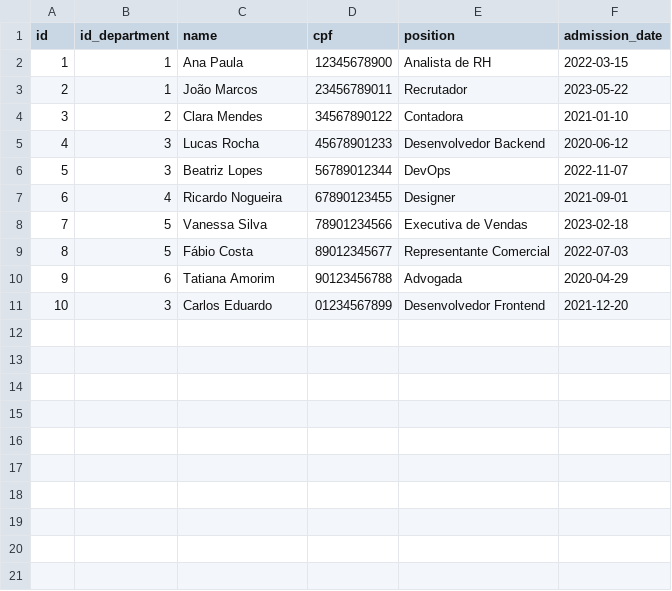
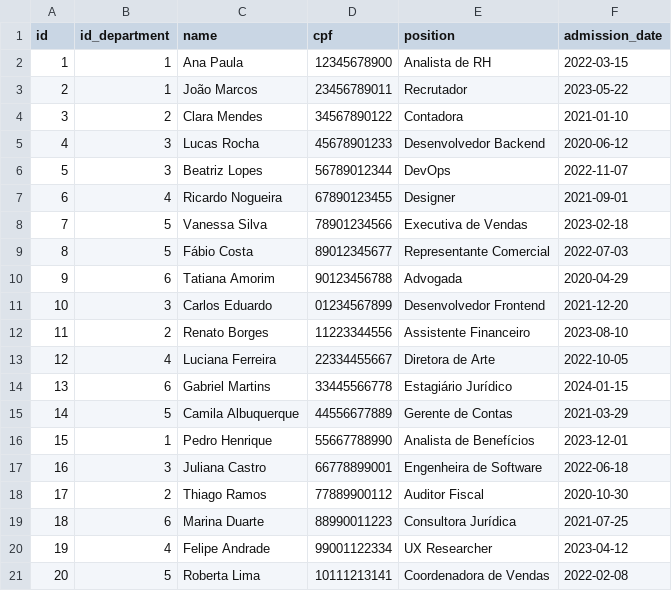
Before and after one commit to erickgabrielfg/Persistencia_TP1, a CSV file: data/employee.csv, drawn as a sheet; the diff names each change by its address in the sheet, - before the commit and + after, or states it on an @@ line.

```diff
--- a/data/employee.csv
+++ b/data/employee.csv
+row 12: 11 | 2 | Renato Borges | 11223344556 | Assistente Financeiro | 2023-08-10
+row 13: 12 | 4 | Luciana Ferreira | 22334455667 | Diretora de Arte | 2022-10-05
+row 14: 13 | 6 | Gabriel Martins | 33445566778 | Estagiário Jurídico | 2024-01-15
+row 15: 14 | 5 | Camila Albuquerque | 44556677889 | Gerente de Contas | 2021-03-29
+row 16: 15 | 1 | Pedro Henrique | 55667788990 | Analista de Benefícios | 2023-12-01
+row 17: 16 | 3 | Juliana Castro | 66778899001 | Engenheira de Software | 2022-06-18
+row 18: 17 | 2 | Thiago Ramos | 77889900112 | Auditor Fiscal | 2020-10-30
+row 19: 18 | 6 | Marina Duarte | 88990011223 | Consultora Jurídica | 2021-07-25
+row 20: 19 | 4 | Felipe Andrade | 99001122334 | UX Researcher | 2023-04-12
+row 21: 20 | 5 | Roberta Lima | 10111213141 | Coordenadora de Vendas | 2022-02-08
```
Also changed, not shown: 2 other files.
